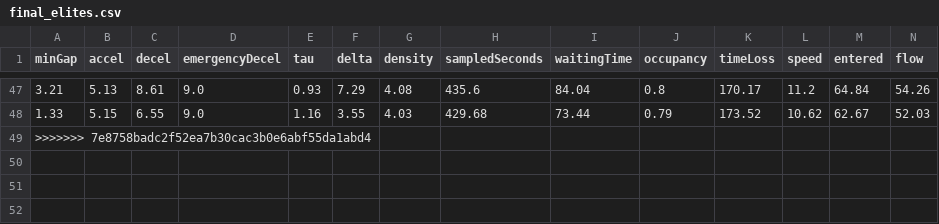
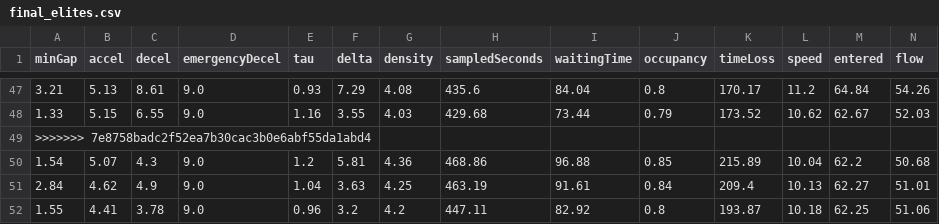
Before and after one commit to carrollma94/Traffic-Performance-Analysis-SUMO-, a CSV file: IDM Behavior Analysis/GeneticAlgorithm/final_elites.csv, drawn as a sheet; only a part is shown, gaps mark what is left out; rows hold the shown columns only; the diff names each change by its address in the sheet, - before the commit and + after, or states it on an @@ line.

```diff
--- a/IDM Behavior Analysis/GeneticAlgorithm/final_elites.csv
+++ b/IDM Behavior Analysis/GeneticAlgorithm/final_elites.csv
+row 50: 1.54 | 5.07 | 4.3 | 9.0 | 1.2 | 5.81 | 4.36 | 468.86 | 96.88 | 0.85 | 215.89 | 10.04 | 62.2 | 50.68
+row 51: 2.84 | 4.62 | 4.9 | 9.0 | 1.04 | 3.63 | 4.25 | 463.19 | 91.61 | 0.84 | 209.4 | 10.13 | 62.27 | 51.01
+row 52: 1.55 | 4.41 | 3.78 | 9.0 | 0.96 | 3.2 | 4.2 | 447.11 | 82.92 | 0.8 | 193.87 | 10.18 | 62.25 | 51.06
```
Also changed, not shown: IDM Behavior Analysis/GeneticAlgorithm/combined/GA-EIDM2-1.0.csv, 6 other files.
